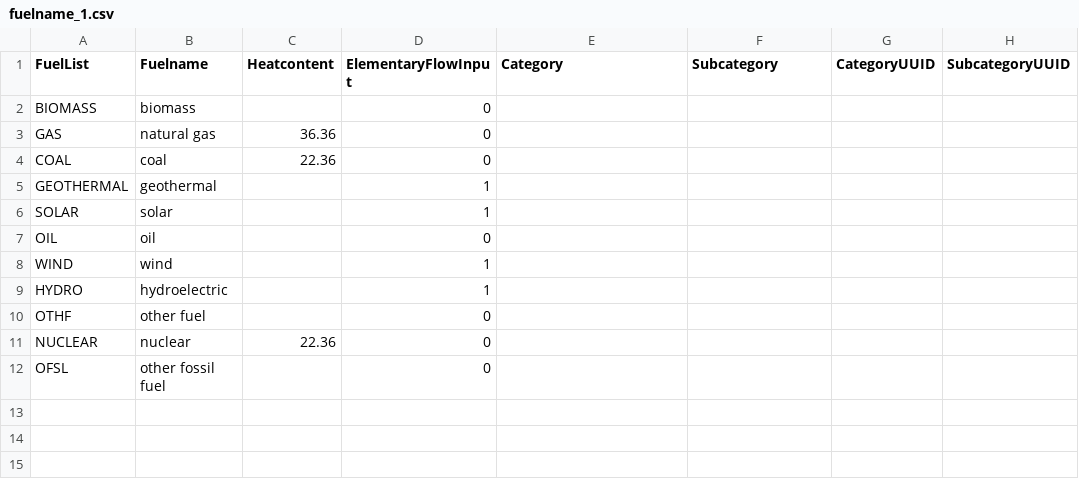
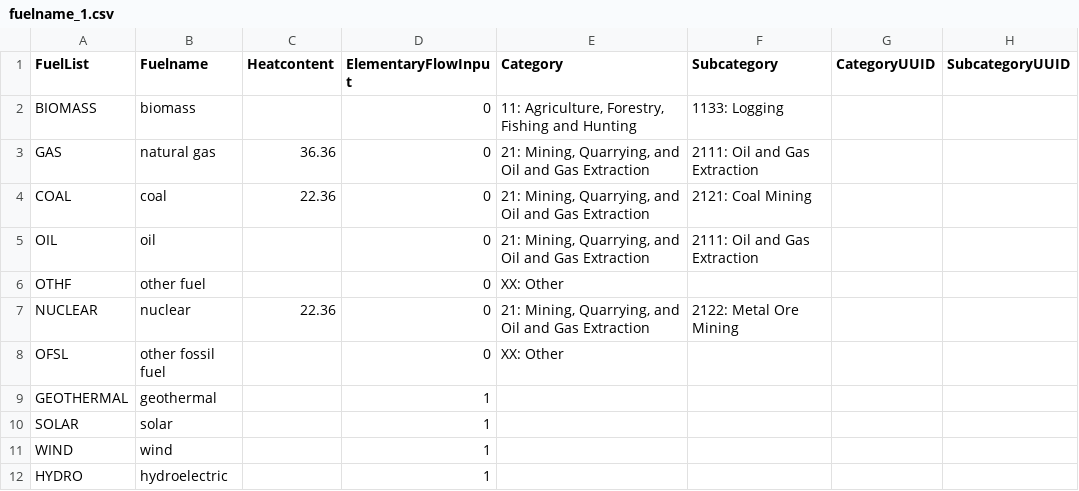
Before and after one commit to USEPA/ElectricityLCI, a CSV file: electricitylci/data/fuelname_1.csv, drawn as a sheet.

Commit message:
Add fuel name NAICS like categories

```diff
--- a/electricitylci/data/fuelname_1.csv
+++ b/electricitylci/data/fuelname_1.csv
@@ -1,12 +1,12 @@
 FuelList,Fuelname,Heatcontent,ElementaryFlowInput,Category,Subcategory,CategoryUUID,SubcategoryUUID
-BIOMASS,biomass,,0,,,,
-GAS,natural gas,36.36,0,,,,
-COAL,coal,22.36,0,,,,
+BIOMASS,biomass,,0,"11: Agriculture, Forestry, Fishing and Hunting",1133: Logging,,
+GAS,natural gas,36.36,0,"21: Mining, Quarrying, and Oil and Gas Extraction",2111: Oil and Gas Extraction,,
+COAL,coal,22.36,0,"21: Mining, Quarrying, and Oil and Gas Extraction",2121: Coal Mining,,
+OIL,oil,,0,"21: Mining, Quarrying, and Oil and Gas Extraction",2111: Oil and Gas Extraction,,
+OTHF,other fuel,,0,XX: Other,,,
+NUCLEAR,nuclear,22.36,0,"21: Mining, Quarrying, and Oil and Gas Extraction",2122: Metal Ore Mining,,
+OFSL,other fossil fuel,,0,XX: Other,,,
 GEOTHERMAL,geothermal,,1,,,,
 SOLAR,solar,,1,,,,
-OIL,oil,,0,,,,
 WIND,wind,,1,,,,
 HYDRO,hydroelectric,,1,,,,
-OTHF,other fuel,,0,,,,
-NUCLEAR,nuclear,22.36,0,,,,
-OFSL,other fossil fuel,,0,,,,
```
